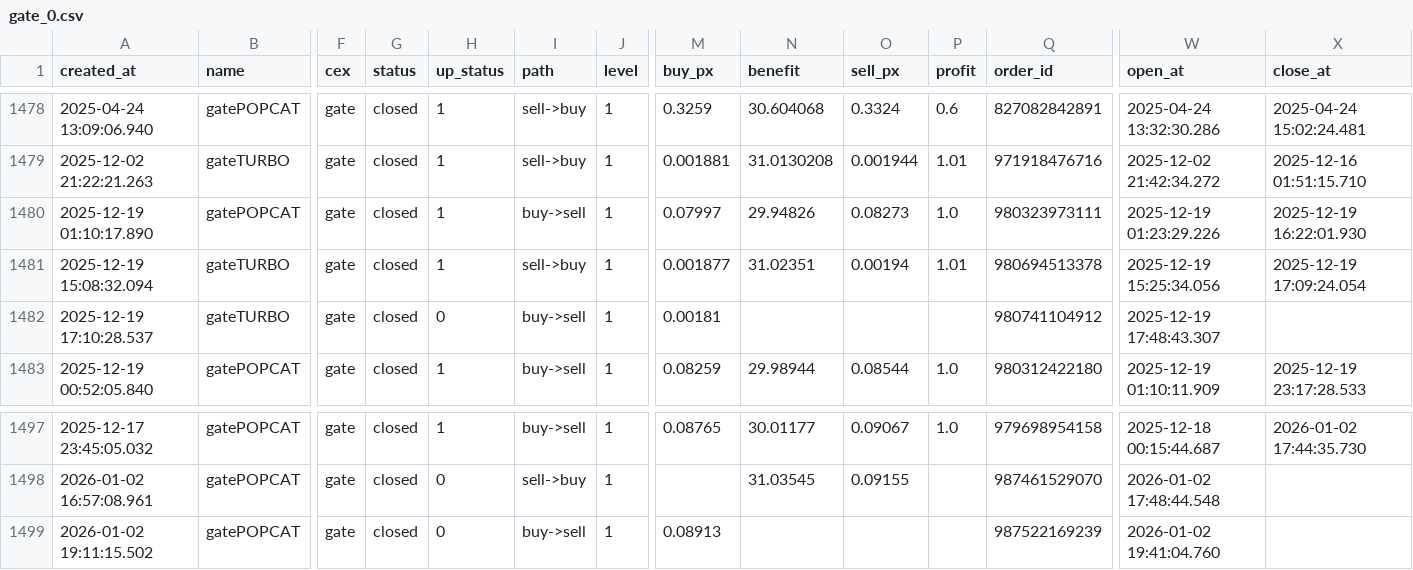
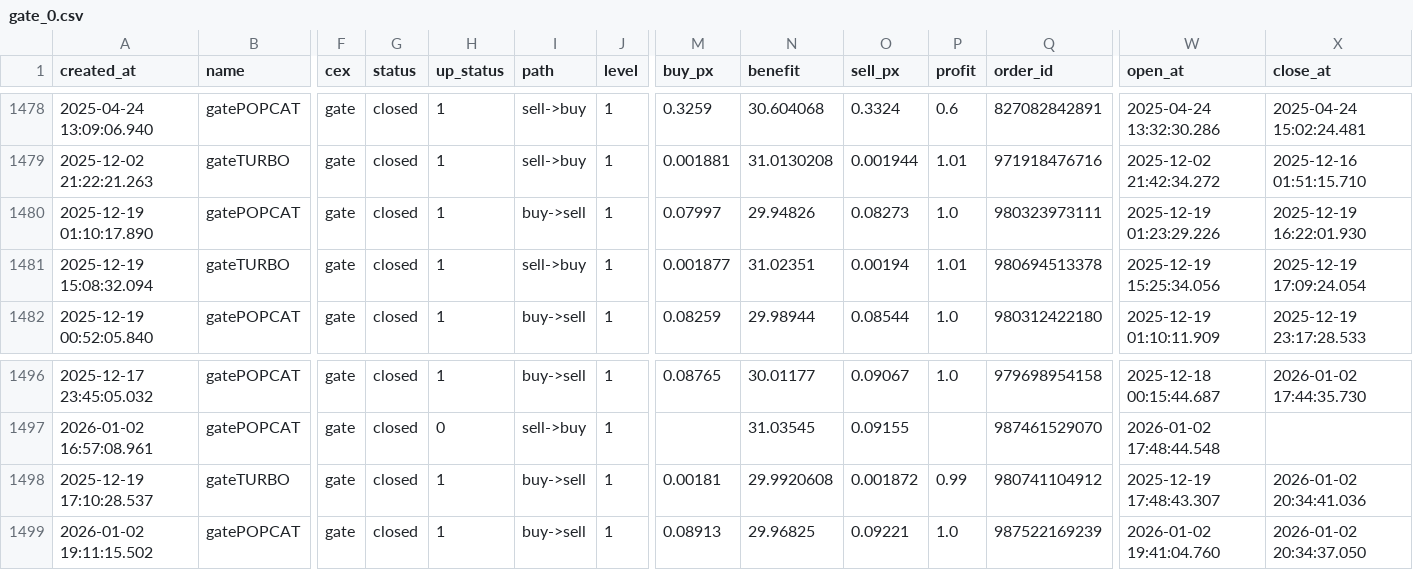
Before and after one commit to meme2046/data, a CSV file: gate_0.csv, drawn as a sheet; only a part is shown, gaps mark what is left out; removed rows and columns are numbered as before the commit, all else as after; rows hold the shown columns only; the diff names each change by its address in the sheet, - before the commit and + after, or states it on an @@ line.

Commit message:
auto-sync

```diff
--- a/gate_0.csv
+++ b/gate_0.csv
-row 1482: 2025-12-19 17:10:28.537 | gateTURBO | gate | closed | 0 | buy->sell | 1 | 0.00181 |  |  |  | 980741104912 | 2025-12-19 17:48:43.307
+row 1498: 2025-12-19 17:10:28.537 | gateTURBO | gate | closed | 1 | buy->sell | 1 | 0.00181 | 29.9920608 | 0.001872 | 0.99 | 980741104912 | 2025-12-19 17:48:43.307 | 2026-01-02 20:34:41.036
-H1499 (up_status): 0
+H1499 (up_status): 1
-N1499 (benefit): (empty)
+N1499 (benefit): 29.96825
-O1499 (sell_px): (empty)
+O1499 (sell_px): 0.09221
-P1499 (profit): (empty)
+P1499 (profit): 1.0
-X1499 (close_at): (empty)
+X1499 (close_at): 2026-01-02 20:34:37.050
```
